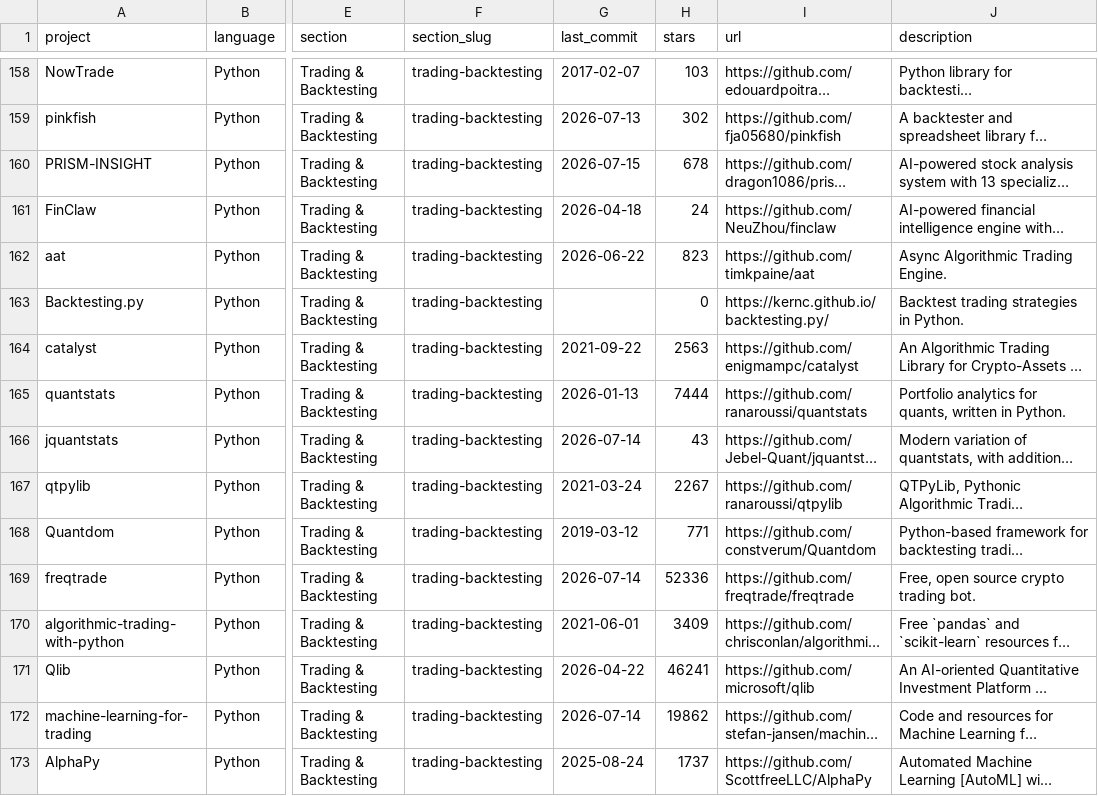
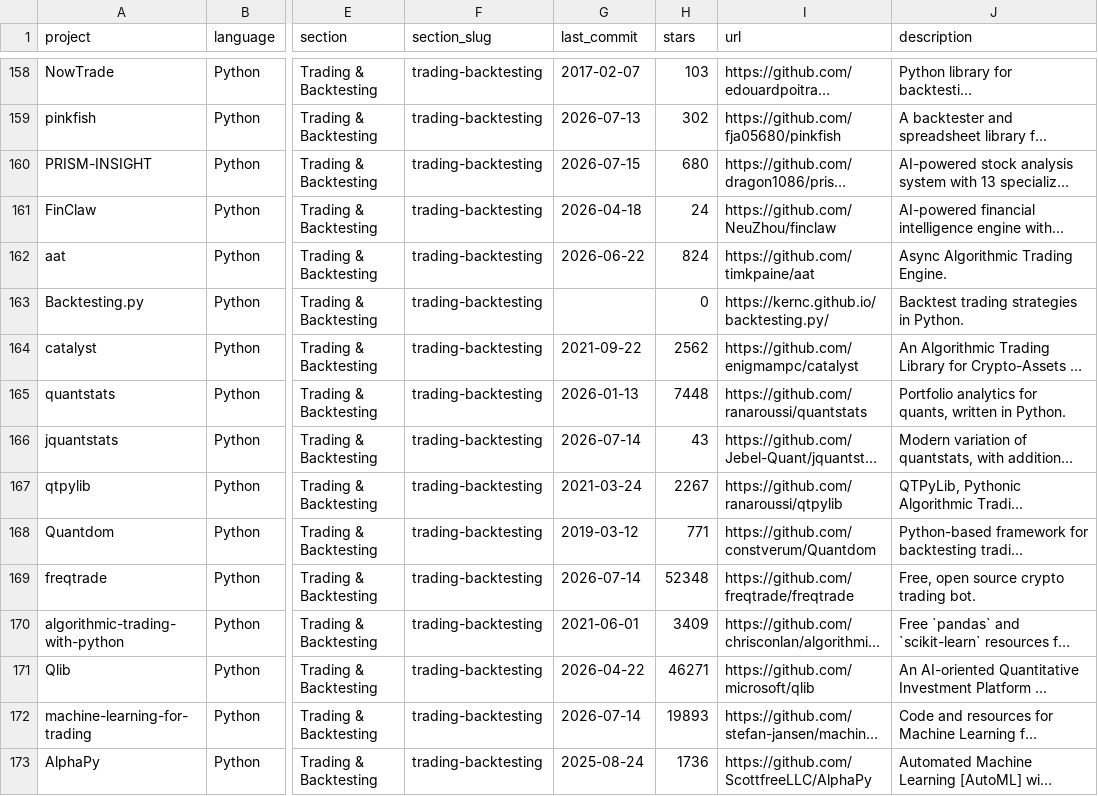
Before and after one commit to 18773262/awesome-quant, a CSV file: projects.csv, drawn as a sheet; only a part is shown, gaps mark what is left out; long unchanged cells end in …; the diff covers the shown part only; the diff names each change by its address in the sheet, - before the commit and + after, or states it on an @@ line.

```diff
--- a/projects.csv
+++ b/projects.csv
-H160 (stars): 678
+H160 (stars): 680
-H162 (stars): 823
+H162 (stars): 824
-H164 (stars): 2563
+H164 (stars): 2562
-H165 (stars): 7444
+H165 (stars): 7448
-H169 (stars): 52336
+H169 (stars): 52348
-H171 (stars): 46241
+H171 (stars): 46271
-H172 (stars): 19862
+H172 (stars): 19893
-H173 (stars): 1737
+H173 (stars): 1736
```
Also changed, not shown: 133 edited cells elsewhere in this file, 1 other file.
